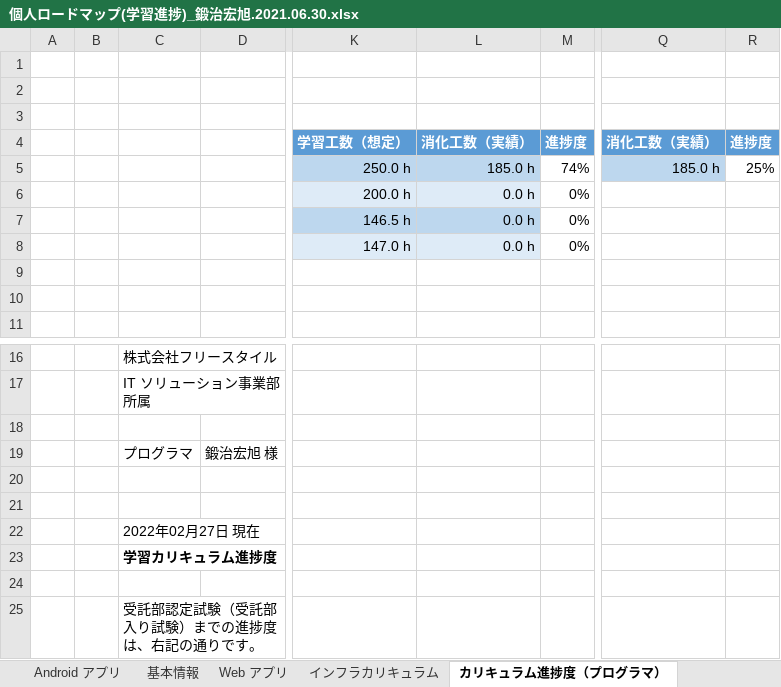
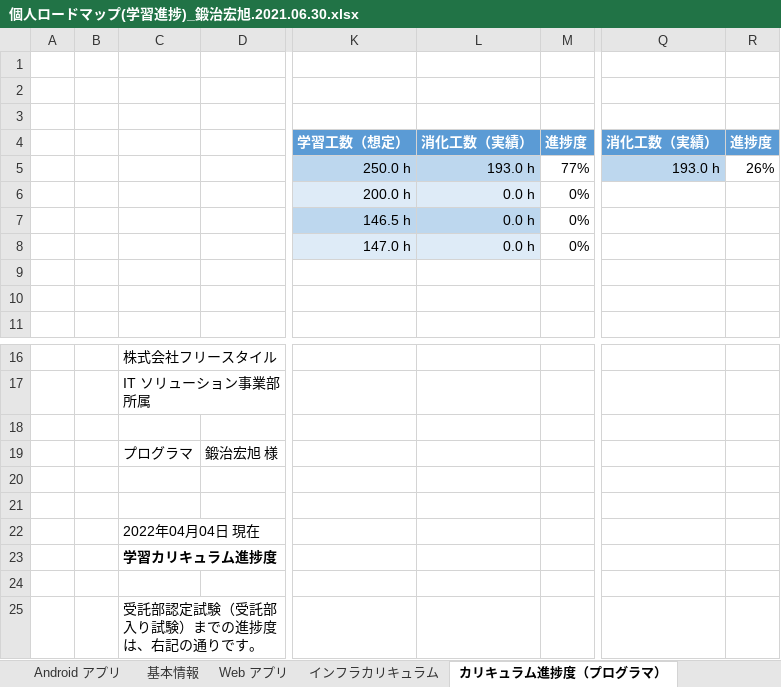
Before and after one commit to Kaji-H/javaboot, an Excel workbook: 個人ロードマップ(学習進捗)_鍛治宏旭.2021.06.30.xlsx, sheet カリキュラム進捗度（プログラマ）, drawn as a sheet; only a part is shown, gaps mark what is left out; values as stored, in another font and other column widths than the file's, no borders; charts and pictures not drawn; the diff names each change by its address in the sheet, - before the commit and + after, or states it on an @@ line.

```diff
--- a/個人ロードマップ(学習進捗)_鍛治宏旭.2021.06.30.xlsx (sheet カリキュラム進捗度（プログラマ）)
+++ b/個人ロードマップ(学習進捗)_鍛治宏旭.2021.06.30.xlsx (sheet カリキュラム進捗度（プログラマ）)
-L5: 185.0 h
+L5: 193.0 h
-M5: 74%
+M5: 77%
-Q5: 185.0 h
+Q5: 193.0 h
-R5: 25%
+R5: 26%
-C22: 2022年02月27日 現在
+C22: 2022年04月04日 現在
```
Also changed, not shown: sheet Java カリキュラム, charts or pictures.
